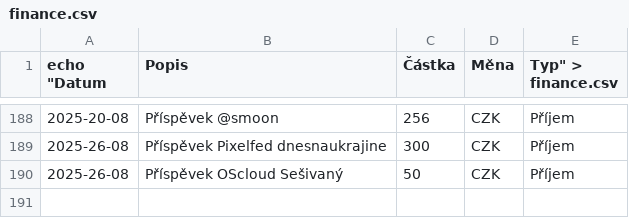
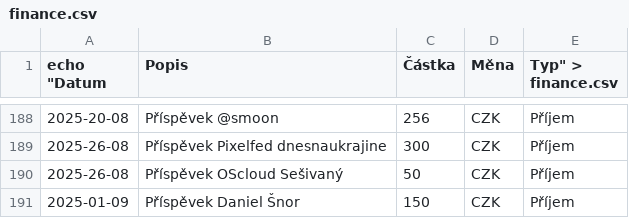
Before and after one commit to zkreml/prehlad-financi-komunity, a CSV file: finance.csv, drawn as a sheet; only a part is shown, gaps mark what is left out; the diff names each change by its address in the sheet, - before the commit and + after, or states it on an @@ line.

Commit message:
Aktualizace souboru finance.csv

```diff
--- a/finance.csv
+++ b/finance.csv
+row 191: 2025-01-09 | Příspěvek Daniel Šnor | 150 | CZK | Příjem
```
